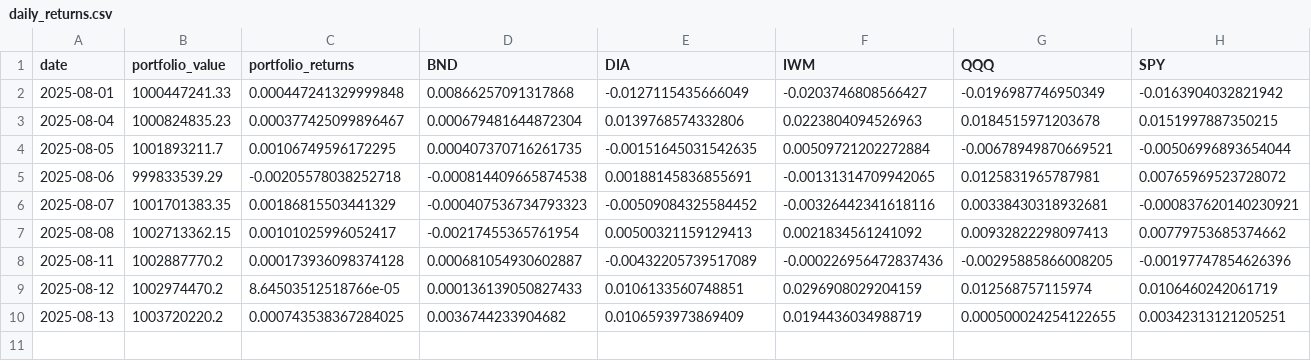
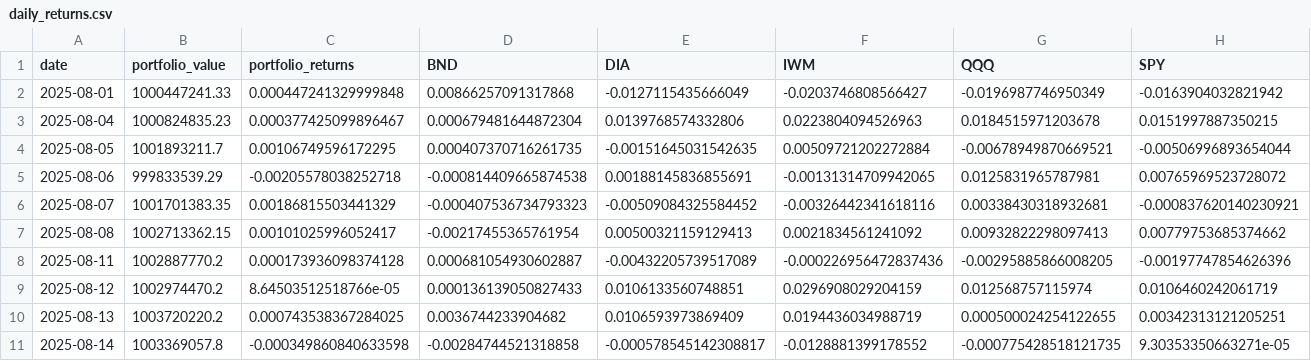
Before and after one commit to realspeculator/portfolio_1B, a CSV file: daily_returns/daily_returns.csv, drawn as a sheet; the diff names each change by its address in the sheet, - before the commit and + after, or states it on an @@ line.

Commit message:
Update daily_returns.csv

```diff
--- a/daily_returns/daily_returns.csv
+++ b/daily_returns/daily_returns.csv
+row 11: 2025-08-14 | 1003369057.8 | -0.000349860840633598 | -0.00284744521318858 | -0.000578545142308817 | -0.0128881399178552 | -0.000775428518121735 | 9.30353350663271e-05
```
